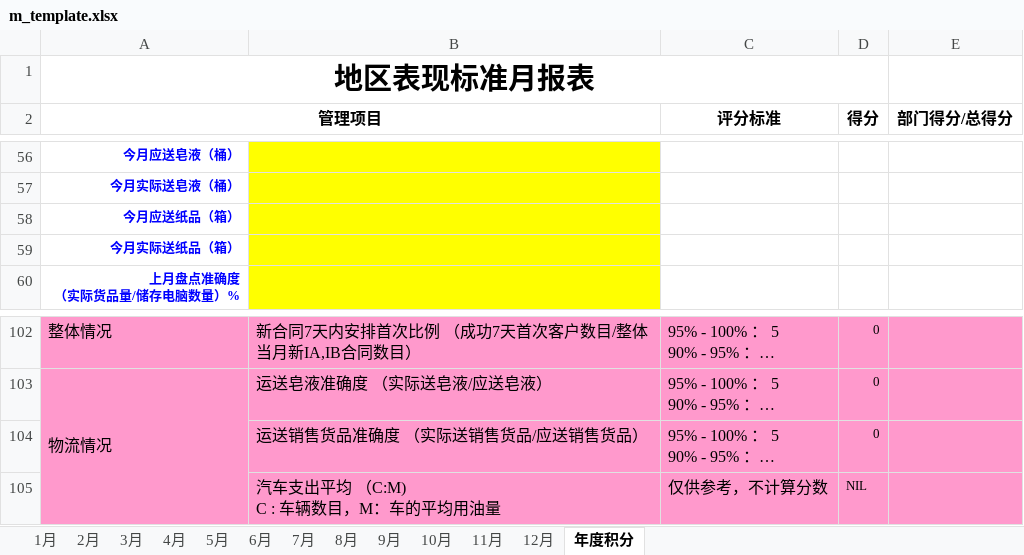
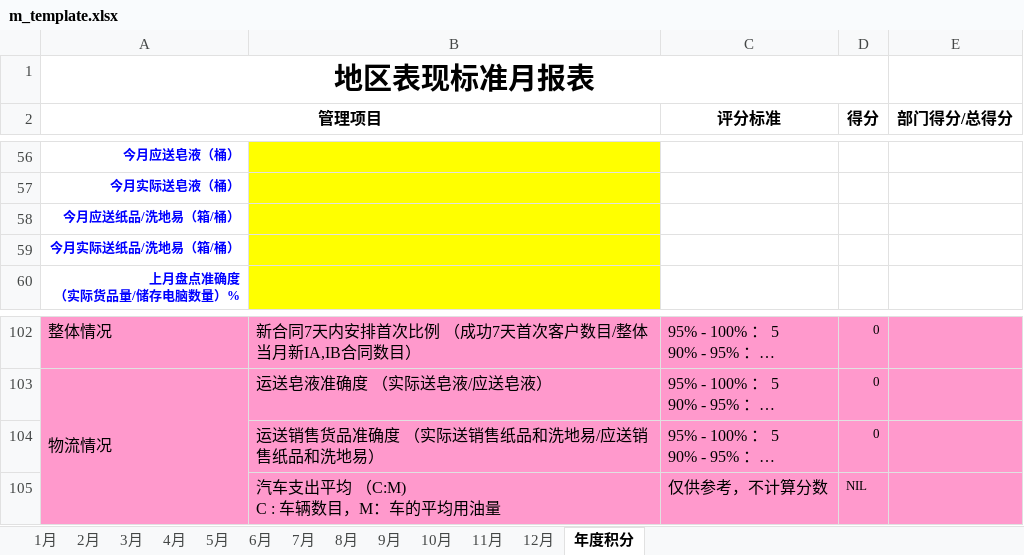
Before and after one commit to LBS-sws/Daily-Report, an Excel workbook: dr/protected/commands/template/m_template.xlsx, sheet 年度积分, drawn as a sheet; only a part is shown, gaps mark what is left out; long unchanged cells end in …; values as stored, in another font and other column widths than the file's, no borders; charts and pictures not drawn; the diff names each change by its address in the sheet, - before the commit and + after, or states it on an @@ line.

```diff
--- a/dr/protected/commands/template/m_template.xlsx (sheet 年度积分)
+++ b/dr/protected/commands/template/m_template.xlsx (sheet 年度积分)
-A58 (管理项目): 今月应送纸品（箱）
+A58 (管理项目): 今月应送纸品/洗地易（箱/桶）
-A59 (管理项目): 今月实际送纸品（箱）
+A59 (管理项目): 今月实际送纸品/洗地易（箱/桶）
-B104: 运送销售货品准确度 （实际送销售货品/应送销售货品）
+B104: 运送销售货品准确度 （实际送销售纸品和洗地易/应送销售纸品和洗地易）
```
Also changed, not shown: sheet 9月, sheet 1月, sheet 3月, sheet 4月, sheet 8月, sheet 10月, 6 more sheets, 3 other files.
